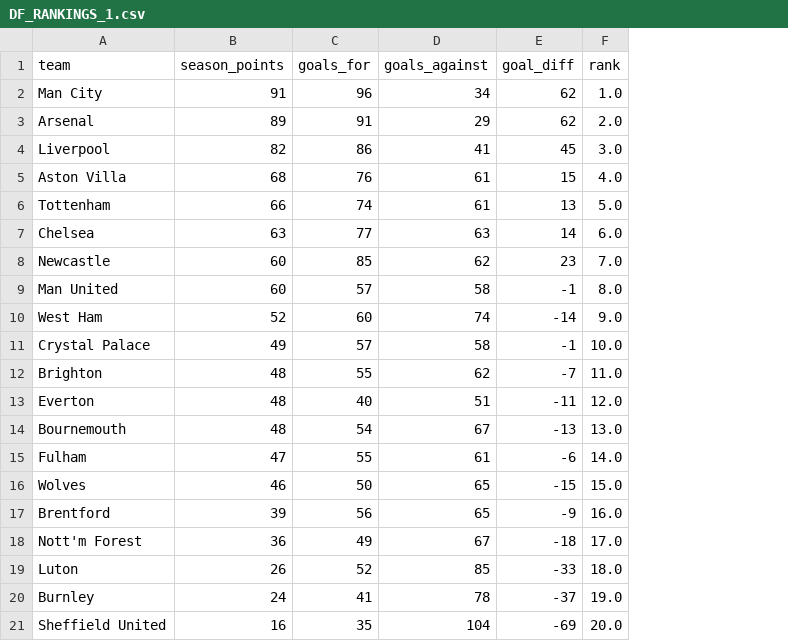
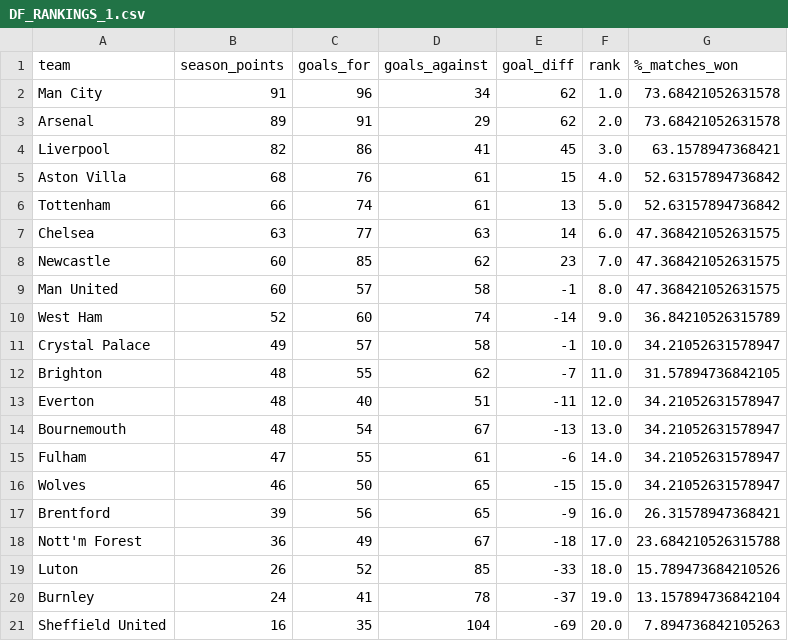
Before and after one commit to atisor73/EPL-streamlit, a CSV file: data/DF_RANKINGS_1.csv, drawn as a sheet; the diff names each change by its address in the sheet, - before the commit and + after, or states it on an @@ line.

```diff
--- a/data/DF_RANKINGS_1.csv
+++ b/data/DF_RANKINGS_1.csv
+column G (%_matches_won), rows 2-21: 73.68421052631578 | 73.68421052631578 | 63.1578947368421 | 52.63157894736842 | 52.63157894736842 | 47.368421052631575 | 47.368421052631575 | 47.368421052631575 | 36.84210526315789 | 34.21052631578947 | 31.57894736842105 | 34.21052631578947 | 34.21052631578947 | 34.21052631578947 | 34.21052631578947 | 26.31578947368421 | 23.684210526315788 | 15.789473684210526 | 13.157894736842104 | 7.894736842105263
```
Also changed, not shown: data/DF_RANKINGS_2.csv, 9 other files.
